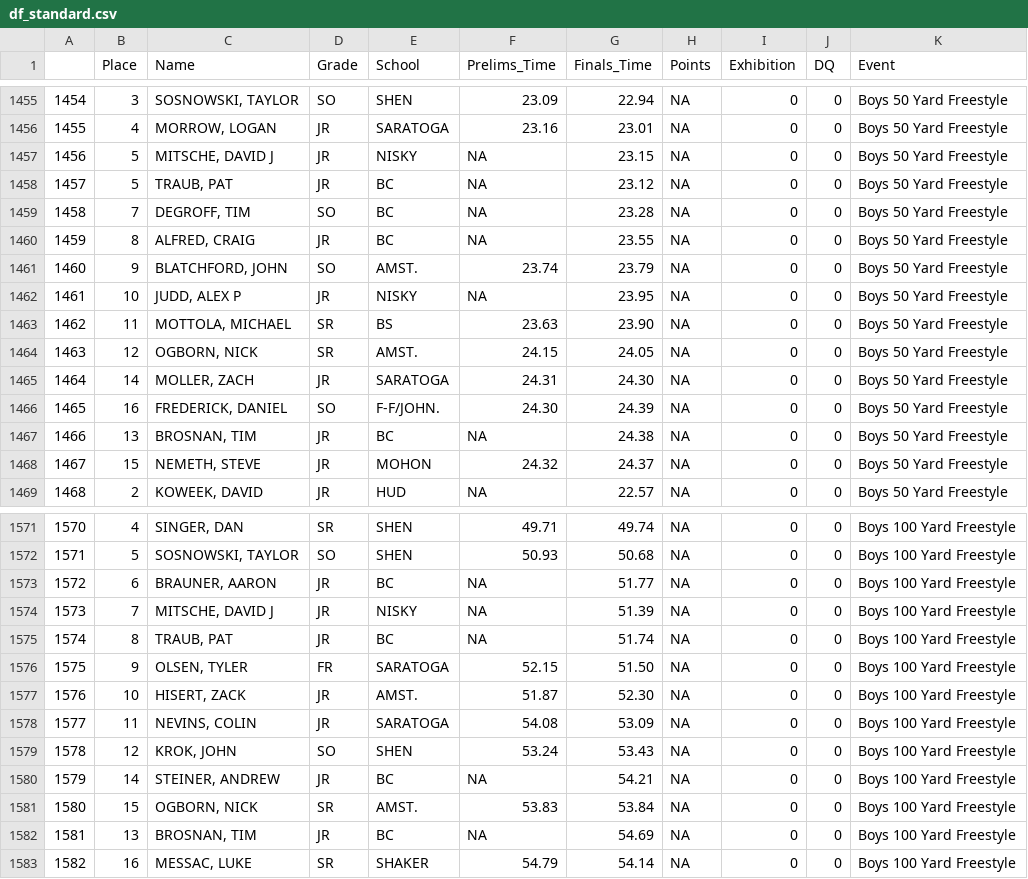
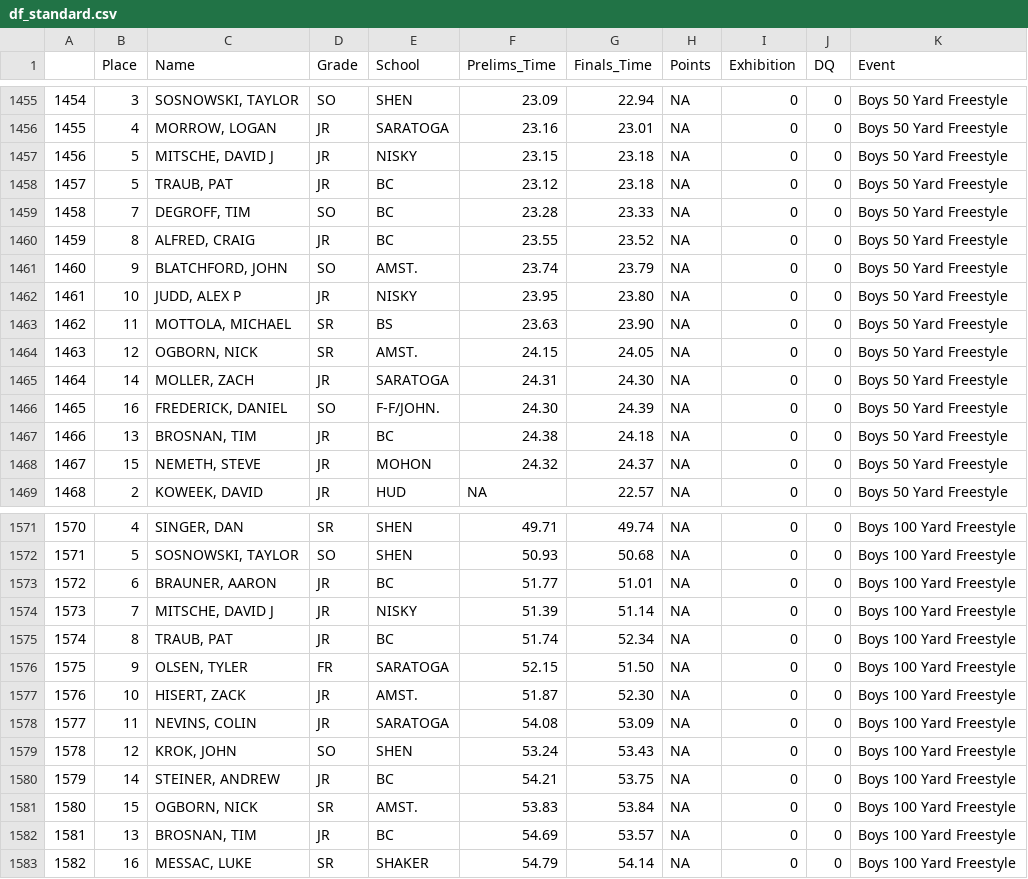
Before and after one commit to gpilgrim2670/SwimmeR, a CSV file: inst/extdata/df_standard.csv, drawn as a sheet; only a part is shown, gaps mark what is left out; the diff covers the shown part only.

Commit message:
fixed issue with df_6 prelim times in swim_parse, updated df_standard to reflect

```diff
--- a/inst/extdata/df_standard.csv
+++ b/inst/extdata/df_standard.csv
@@ -1456,8 +1456,8 @@
 "1455",4,"MORROW, LOGAN","JR","SARATOGA","23.16","23.01",NA,0,0,"Boys 50 Yard Freestyle"
-"1456",5,"MITSCHE, DAVID J","JR","NISKY",NA,"23.15",NA,0,0,"Boys 50 Yard Freestyle"
-"1457",5,"TRAUB, PAT","JR","BC",NA,"23.12",NA,0,0,"Boys 50 Yard Freestyle"
-"1458",7,"DEGROFF, TIM","SO","BC",NA,"23.28",NA,0,0,"Boys 50 Yard Freestyle"
-"1459",8,"ALFRED, CRAIG","JR","BC",NA,"23.55",NA,0,0,"Boys 50 Yard Freestyle"
+"1456",5,"MITSCHE, DAVID J","JR","NISKY","23.15","23.18",NA,0,0,"Boys 50 Yard Freestyle"
+"1457",5,"TRAUB, PAT","JR","BC","23.12","23.18",NA,0,0,"Boys 50 Yard Freestyle"
+"1458",7,"DEGROFF, TIM","SO","BC","23.28","23.33",NA,0,0,"Boys 50 Yard Freestyle"
+"1459",8,"ALFRED, CRAIG","JR","BC","23.55","23.52",NA,0,0,"Boys 50 Yard Freestyle"
 "1460",9,"BLATCHFORD, JOHN","SO","AMST.","23.74","23.79",NA,0,0,"Boys 50 Yard Freestyle"
-"1461",10,"JUDD, ALEX P","JR","NISKY",NA,"23.95",NA,0,0,"Boys 50 Yard Freestyle"
+"1461",10,"JUDD, ALEX P","JR","NISKY","23.95","23.80",NA,0,0,"Boys 50 Yard Freestyle"
 "1462",11,"MOTTOLA, MICHAEL","SR","BS","23.63","23.90",NA,0,0,"Boys 50 Yard Freestyle"
@@ -1466,3 +1466,3 @@
 "1465",16,"FREDERICK, DANIEL","SO","F-F/JOHN.","24.30","24.39",NA,0,0,"Boys 50 Yard Freestyle"
-"1466",13,"BROSNAN, TIM","JR","BC",NA,"24.38",NA,0,0,"Boys 50 Yard Freestyle"
+"1466",13,"BROSNAN, TIM","JR","BC","24.38","24.18",NA,0,0,"Boys 50 Yard Freestyle"
 "1467",15,"NEMETH, STEVE","JR","MOHON","24.32","24.37",NA,0,0,"Boys 50 Yard Freestyle"
@@ -1572,5 +1572,5 @@
 "1571",5,"SOSNOWSKI, TAYLOR","SO","SHEN","50.93","50.68",NA,0,0,"Boys 100 Yard Freestyle"
-"1572",6,"BRAUNER, AARON","JR","BC",NA,"51.77",NA,0,0,"Boys 100 Yard Freestyle"
-"1573",7,"MITSCHE, DAVID J","JR","NISKY",NA,"51.39",NA,0,0,"Boys 100 Yard Freestyle"
-"1574",8,"TRAUB, PAT","JR","BC",NA,"51.74",NA,0,0,"Boys 100 Yard Freestyle"
+"1572",6,"BRAUNER, AARON","JR","BC","51.77","51.01",NA,0,0,"Boys 100 Yard Freestyle"
+"1573",7,"MITSCHE, DAVID J","JR","NISKY","51.39","51.14",NA,0,0,"Boys 100 Yard Freestyle"
+"1574",8,"TRAUB, PAT","JR","BC","51.74","52.34",NA,0,0,"Boys 100 Yard Freestyle"
 "1575",9,"OLSEN, TYLER","FR","SARATOGA","52.15","51.50",NA,0,0,"Boys 100 Yard Freestyle"
@@ -1579,5 +1579,5 @@
 "1578",12,"KROK, JOHN","SO","SHEN","53.24","53.43",NA,0,0,"Boys 100 Yard Freestyle"
-"1579",14,"STEINER, ANDREW","JR","BC",NA,"54.21",NA,0,0,"Boys 100 Yard Freestyle"
+"1579",14,"STEINER, ANDREW","JR","BC","54.21","53.75",NA,0,0,"Boys 100 Yard Freestyle"
 "1580",15,"OGBORN, NICK","SR","AMST.","53.83","53.84",NA,0,0,"Boys 100 Yard Freestyle"
-"1581",13,"BROSNAN, TIM","JR","BC",NA,"54.69",NA,0,0,"Boys 100 Yard Freestyle"
+"1581",13,"BROSNAN, TIM","JR","BC","54.69","53.57",NA,0,0,"Boys 100 Yard Freestyle"
 "1582",16,"MESSAC, LUKE","SR","SHAKER","54.79","54.14",NA,0,0,"Boys 100 Yard Freestyle"
```
Also changed, not shown: 101 edited cells elsewhere in this file, 6 other files.
